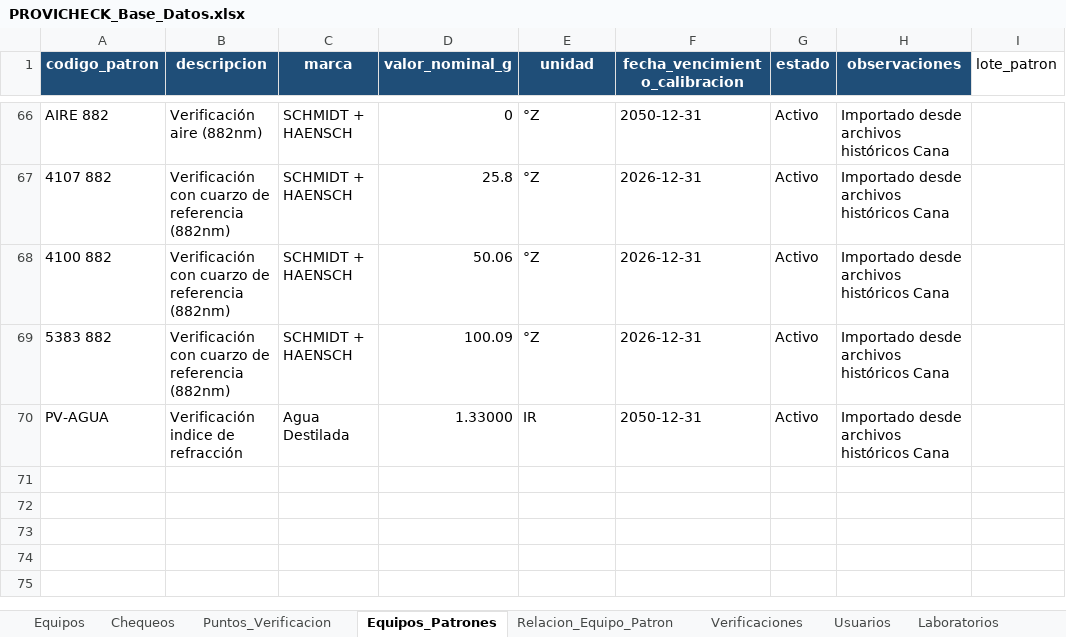
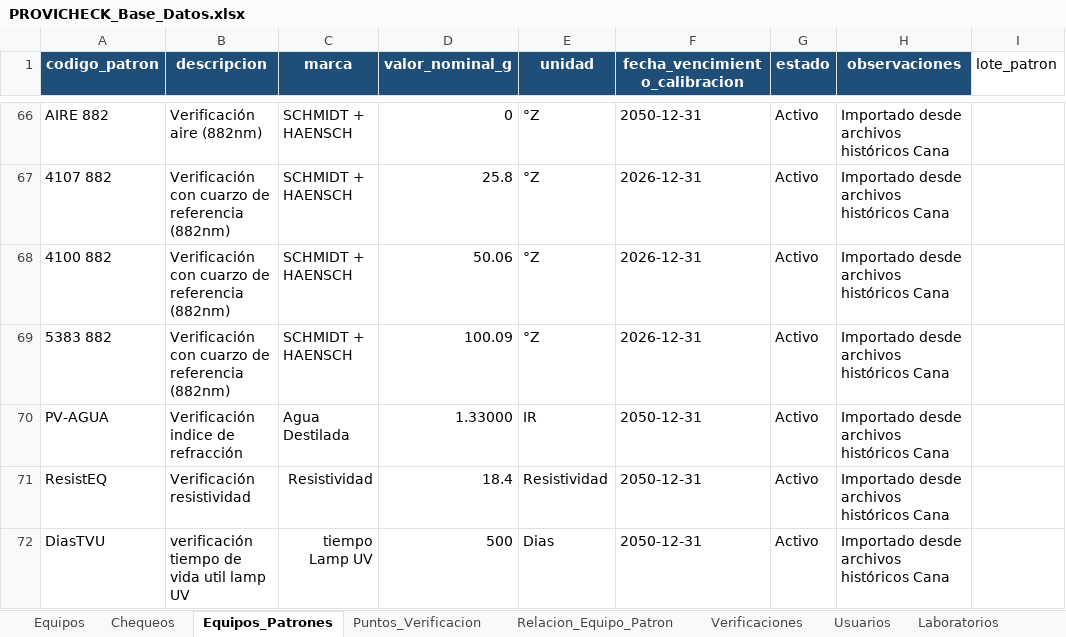
Before and after one commit to dfreyes0210/PROVICHECK-Enterprise, an Excel workbook: data/PROVICHECK_Base_Datos.xlsx, sheet Equipos_Patrones, drawn as a sheet; only a part is shown, gaps mark what is left out; values as stored, in another font and other column widths than the file's, no borders; table styles not drawn; the diff names each change by its address in the sheet, - before the commit and + after, or states it on an @@ line.

```diff
--- a/data/PROVICHECK_Base_Datos.xlsx (sheet Equipos_Patrones)
+++ b/data/PROVICHECK_Base_Datos.xlsx (sheet Equipos_Patrones)
@@ sheet tab order changed: Equipos | Chequeos | Equipos_Patrones | Puntos_Verificacion | Relacion_Equipo_Patron | Verificaciones | Usuarios | Laboratorios @@
+row 71: ResistEQ | Verificación resistividad | Resistividad | 18.4 | Resistividad | 2050-12-31 | Activo | Importado desde archivos históricos Cana
+row 72: DiasTVU | verificación tiempo de vida util lamp UV | tiempo Lamp UV | 500 | Dias | 2050-12-31 | Activo | Importado desde archivos históricos Cana
```
Also changed, not shown: sheet Puntos_Verificacion, sheet Equipos, sheet Relacion_Equipo_Patron.
